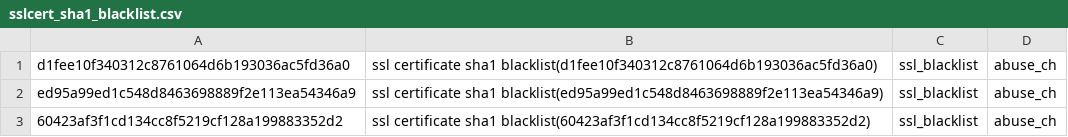
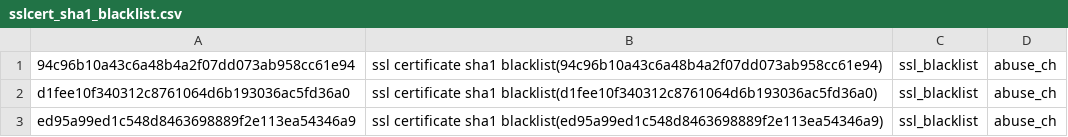
Before and after one commit to sinjukukawataro/20180511, a CSV file: sslcert_sha1_blacklist.csv, drawn as a sheet; only a part is shown; the shorter side is filled out with more unchanged rows; the diff names each change by its address in the sheet, - before the commit and + after, or states it on an @@ line.

Commit message:
update_20190822_210303

```diff
--- a/sslcert_sha1_blacklist.csv
+++ b/sslcert_sha1_blacklist.csv
+row 1: 94c96b10a43c6a48b4a2f07dd073ab958cc61e94 | ssl certificate sha1 blacklist(94c96b10a43c6a48b4a2f07dd073ab958cc61e94) | ssl_blacklist | abuse_ch
```
